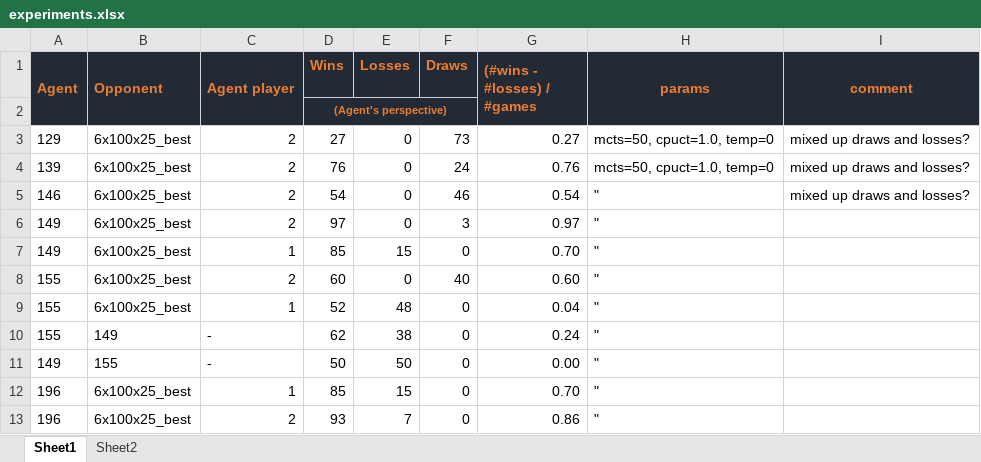
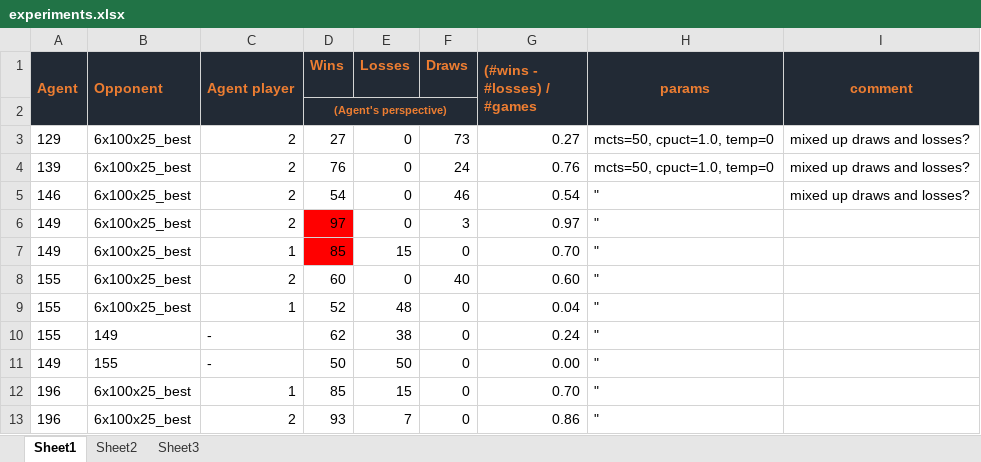
Before and after one commit to alexdueck/alpha-zero-general, an Excel workbook: experiments.xlsx, sheet Sheet1, drawn as a sheet; only a part is shown; values as stored, in another font and other column widths than the file's, no borders; the diff names each change by its address in the sheet, - before the commit and + after, or states it on an @@ line.

```diff
--- a/experiments.xlsx (sheet Sheet1)
+++ b/experiments.xlsx (sheet Sheet1)
+sheet tab: Sheet3
-D6:D7 fill: none
+D6:D7 fill: #FF0000
```
Also changed, not shown: sheet Sheet2, formulas that keep their value, charts or pictures, 5 other files.
